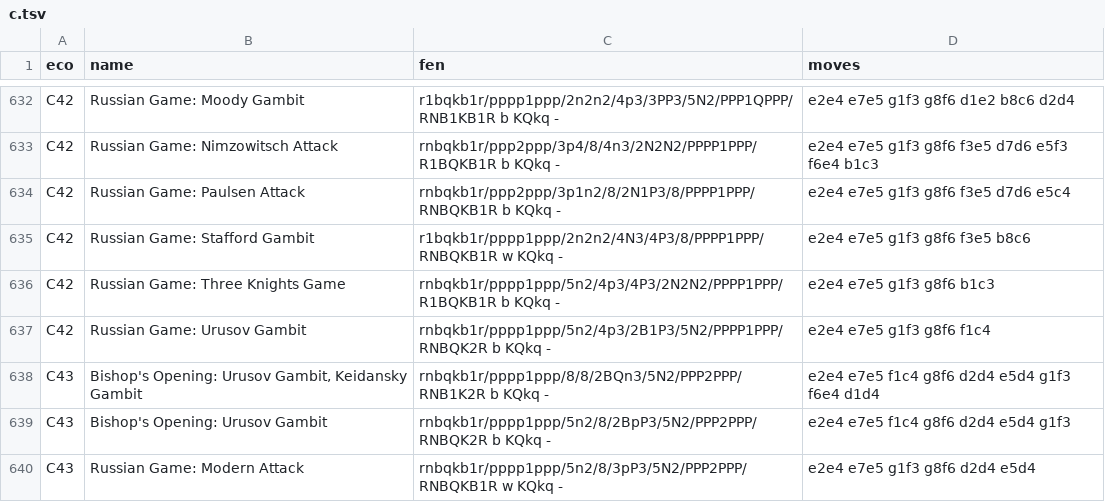
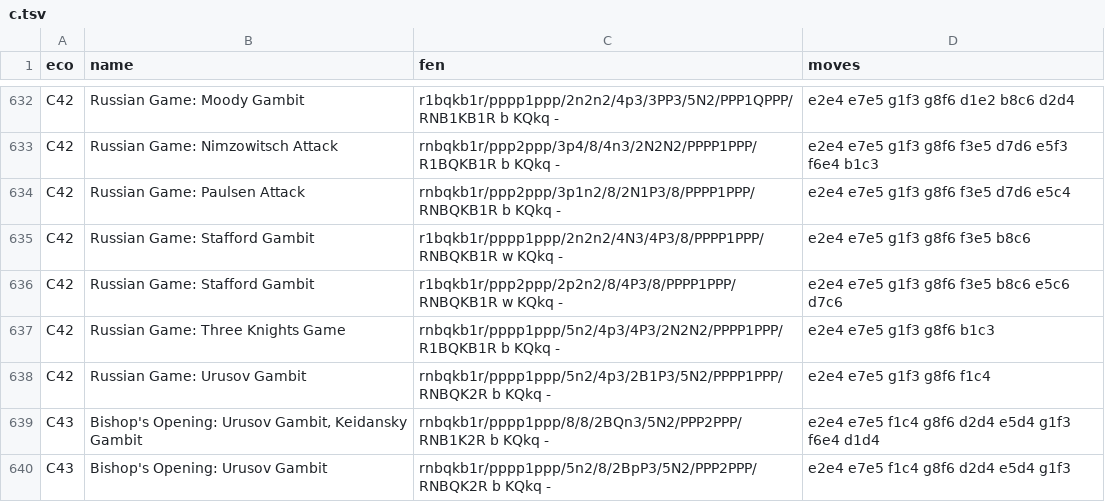
Before and after one commit to lichess-org/chess-openings, a TSV file: c.tsv, drawn as a sheet; only a part is shown, gaps mark what is left out; the shorter side is filled out with more unchanged rows; the diff names each change by its address in the sheet, - before the commit and + after, or states it on an @@ line.

Commit message:
add another entry for stafford gambit
For common transposition from Walrus: https://youtu.be/oksV18QmCwo?t=588

```diff
--- a/c.tsv
+++ b/c.tsv
+row 636: C42 | Russian Game: Stafford Gambit | r1bqkb1r/ppp2ppp/2p2n2/8/4P3/8/PPPP1PPP/RNBQKB1R w KQkq - | e2e4 e7e5 g1f3 g8f6 f3e5 b8c6 e5c6 d7c6
```
